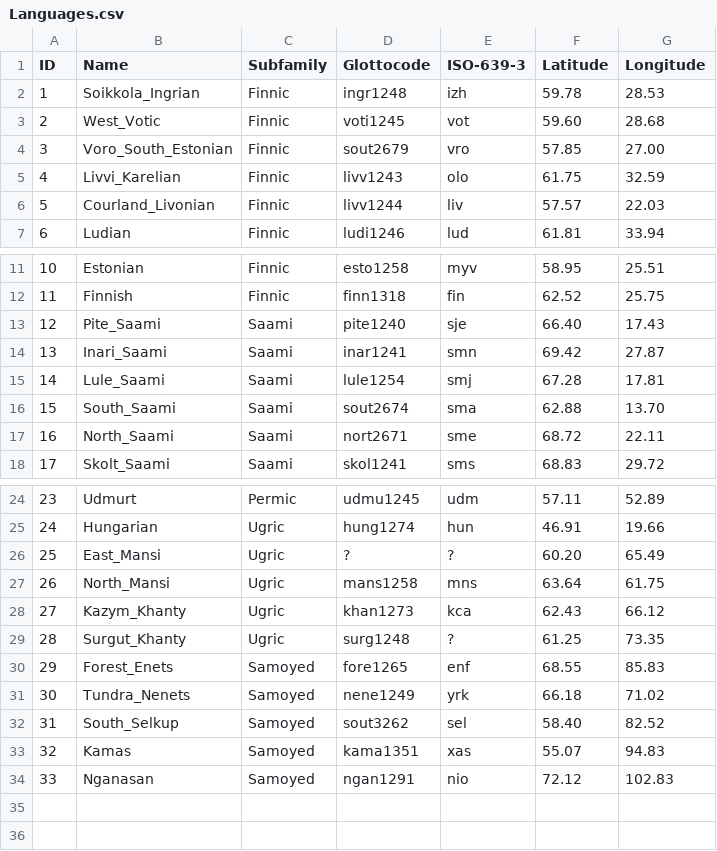
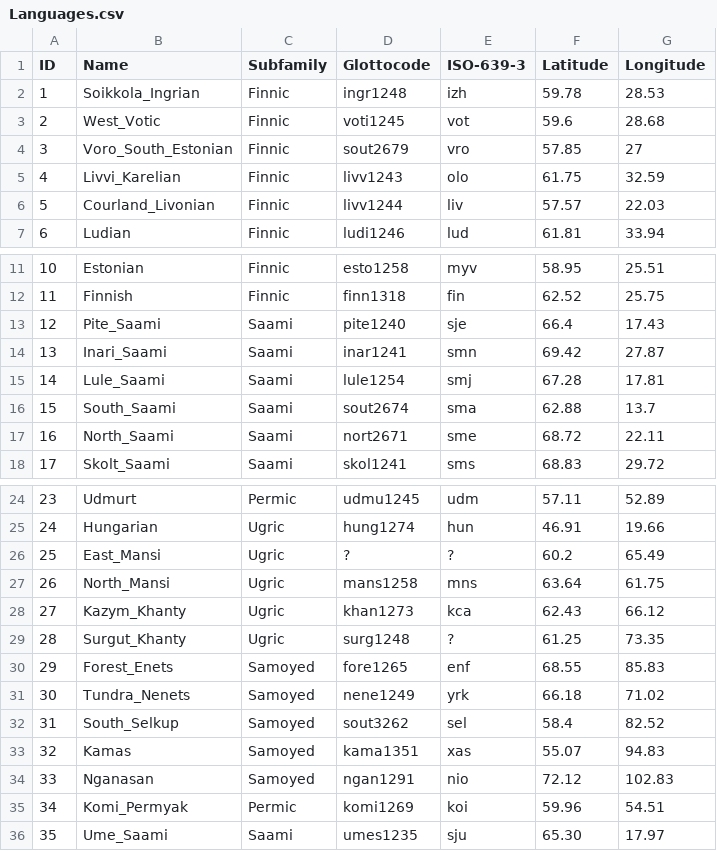
Before and after one commit to cldf-datasets/uratyp, a CSV file: raw/Languages.csv, drawn as a sheet; only a part is shown, gaps mark what is left out.

Commit message:
add GB data and lang info for our paper

```diff
--- a/raw/Languages.csv
+++ b/raw/Languages.csv
@@ -2,4 +2,4 @@ ID,Name,Subfamily,Glottocode,ISO-639-3,Latitude,Longitude
 1,Soikkola_Ingrian,Finnic,ingr1248,izh,59.78,28.53
-2,West_Votic,Finnic,voti1245,vot,59.60,28.68
-3,Voro_South_Estonian,Finnic,sout2679,vro,57.85,27.00
+2,West_Votic,Finnic,voti1245,vot,59.6,28.68
+3,Voro_South_Estonian,Finnic,sout2679,vro,57.85,27
 4,Livvi_Karelian,Finnic,livv1243,olo,61.75,32.59
@@ -12,6 +12,6 @@ ID,Name,Subfamily,Glottocode,ISO-639-3,Latitude,Longitude
 11,Finnish,Finnic,finn1318,fin,62.52,25.75
-12,Pite_Saami,Saami,pite1240,sje,66.40,17.43
+12,Pite_Saami,Saami,pite1240,sje,66.4,17.43
 13,Inari_Saami,Saami,inar1241,smn,69.42,27.87
 14,Lule_Saami,Saami,lule1254,smj,67.28,17.81
-15,South_Saami,Saami,sout2674,sma,62.88,13.70
+15,South_Saami,Saami,sout2674,sma,62.88,13.7
 16,North_Saami,Saami,nort2671,sme,68.72,22.11
@@ -25,3 +25,3 @@ ID,Name,Subfamily,Glottocode,ISO-639-3,Latitude,Longitude
 24,Hungarian,Ugric,hung1274,hun,46.91,19.66
-25,East_Mansi,Ugric,?,?,60.20,65.49
+25,East_Mansi,Ugric,?,?,60.2,65.49
 26,North_Mansi,Ugric,mans1258,mns,63.64,61.75
@@ -31,4 +31,6 @@ ID,Name,Subfamily,Glottocode,ISO-639-3,Latitude,Longitude
 30,Tundra_Nenets,Samoyed,nene1249,yrk,66.18,71.02
-31,South_Selkup,Samoyed,sout3262,sel,58.40,82.52
+31,South_Selkup,Samoyed,sout3262,sel,58.4,82.52
 32,Kamas,Samoyed,kama1351,xas,55.07,94.83
 33,Nganasan,Samoyed,ngan1291,nio,72.12,102.83
+34,Komi_Permyak,Permic,komi1269,koi,59.96,54.51
+35,Ume_Saami,Saami,umes1235,sju,65.30,17.97
```
Also changed, not shown: 2 other files.
